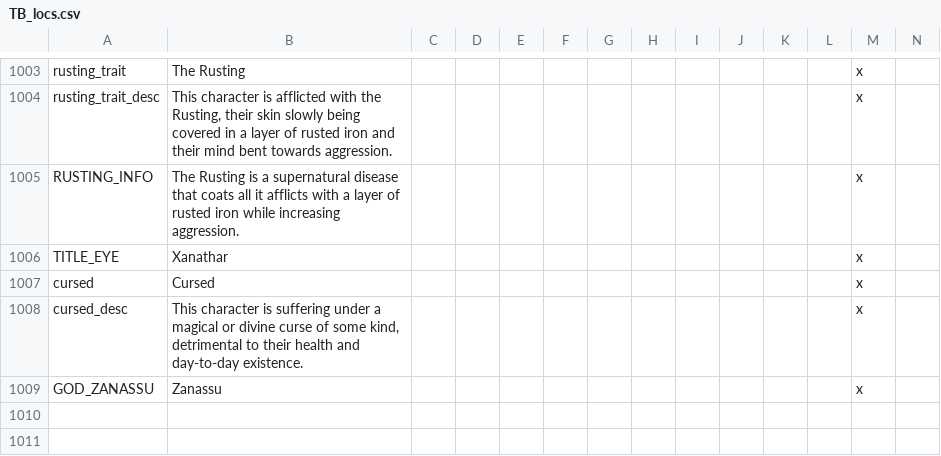
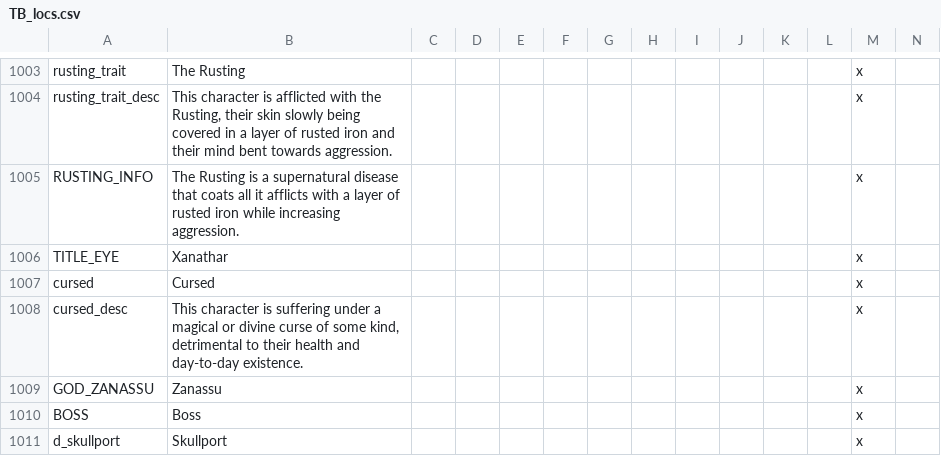
Before and after one commit to ProjectFaerun/Faerun, a CSV file: Faerun/localisation/TB_locs.csv, drawn as a sheet; only a part is shown, gaps mark what is left out; rows hold the shown columns only; the diff names each change by its address in the sheet, - before the commit and + after, or states it on an @@ line.

Commit message:
Update TB_locs.csv

```diff
--- a/Faerun/localisation/TB_locs.csv
+++ b/Faerun/localisation/TB_locs.csv
+row 1010: BOSS | Boss |  |  |  |  |  |  |  |  |  |  | x
+row 1011: d_skullport | Skullport |  |  |  |  |  |  |  |  |  |  | x
```
